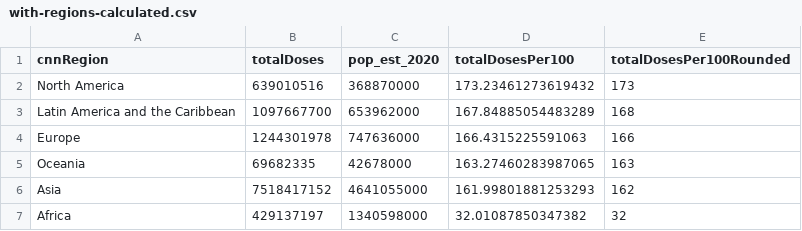
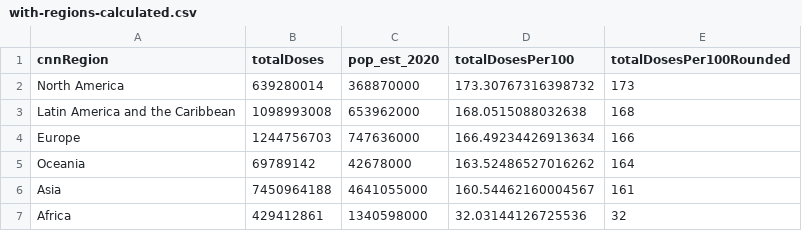
Before and after one commit to codecreative/covid-regional, a CSV file: with-regions-calculated.csv, drawn as a sheet.

```diff
--- a/with-regions-calculated.csv
+++ b/with-regions-calculated.csv
@@ -1,7 +1,7 @@
 cnnRegion,totalDoses,pop_est_2020,totalDosesPer100,totalDosesPer100Rounded
-North America,639010516,368870000,173.23461273619432,173
-Latin America and the Caribbean,1097667700,653962000,167.84885054483289,168
-Europe,1244301978,747636000,166.4315225591063,166
-Oceania,69682335,42678000,163.27460283987065,163
-Asia,7518417152,4641055000,161.99801881253293,162
-Africa,429137197,1340598000,32.01087850347382,32
+North America,639280014,368870000,173.30767316398732,173
+Latin America and the Caribbean,1098993008,653962000,168.0515088032638,168
+Europe,1244756703,747636000,166.49234426913634,166
+Oceania,69789142,42678000,163.52486527016262,164
+Asia,7450964188,4641055000,160.54462160004567,161
+Africa,429412861,1340598000,32.03144126725536,32
```
Also changed, not shown: with-regions-v2.csv, with-regions.csv.
